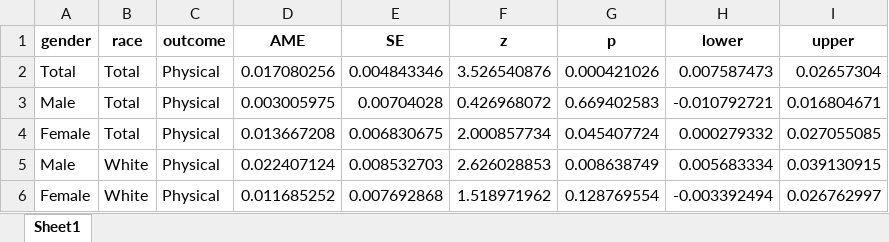
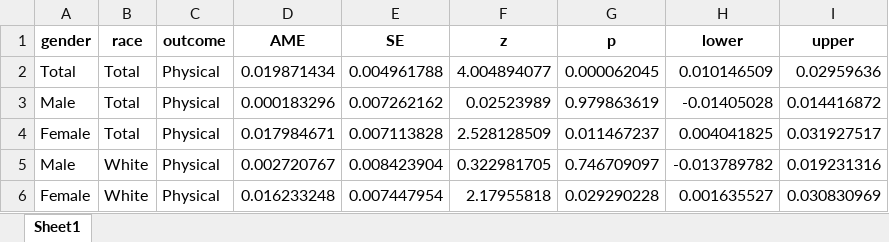
Before and after one commit to christiandudel/hrs_quality, an Excel workbook: Results/mainresults.xlsx, sheet Sheet1, drawn as a sheet; only a part is shown; values as stored, in another font and other column widths than the file's, no borders; the diff covers the shown part only; the diff names each change by its address in the sheet, - before the commit and + after, or states it on an @@ line.

```diff
--- a/Results/mainresults.xlsx (sheet Sheet1)
+++ b/Results/mainresults.xlsx (sheet Sheet1)
-D2 (AME): 0.017080256
+D2 (AME): 0.019871434
-E2 (SE): 0.004843346
+E2 (SE): 0.004961788
-F2 (z): 3.526540876
+F2 (z): 4.004894077
-G2 (p): 0.000421026
+G2 (p): 0.000062045
-H2 (lower): 0.007587473
+H2 (lower): 0.010146509
-I2 (upper): 0.02657304
+I2 (upper): 0.02959636
-D3 (AME): 0.003005975
+D3 (AME): 0.000183296
-E3 (SE): 0.00704028
+E3 (SE): 0.007262162
-F3 (z): 0.426968072
+F3 (z): 0.02523989
-G3 (p): 0.669402583
+G3 (p): 0.979863619
-H3 (lower): -0.010792721
+H3 (lower): -0.01405028
-I3 (upper): 0.016804671
+I3 (upper): 0.014416872
-D4 (AME): 0.013667208
+D4 (AME): 0.017984671
-E4 (SE): 0.006830675
+E4 (SE): 0.007113828
-F4 (z): 2.000857734
+F4 (z): 2.528128509
-G4 (p): 0.045407724
+G4 (p): 0.011467237
-H4 (lower): 0.000279332
+H4 (lower): 0.004041825
-I4 (upper): 0.027055085
+I4 (upper): 0.031927517
-D5 (AME): 0.022407124
+D5 (AME): 0.002720767
-E5 (SE): 0.008532703
+E5 (SE): 0.008423904
-F5 (z): 2.626028853
+F5 (z): 0.322981705
-G5 (p): 0.008638749
+G5 (p): 0.746709097
-H5 (lower): 0.005683334
+H5 (lower): -0.013789782
-I5 (upper): 0.039130915
+I5 (upper): 0.019231316
-D6 (AME): 0.011685252
+D6 (AME): 0.016233248
-E6 (SE): 0.007692868
+E6 (SE): 0.007447954
-F6 (z): 1.518971962
+F6 (z): 2.17955818
-G6 (p): 0.128769554
+G6 (p): 0.029290228
-H6 (lower): -0.003392494
+H6 (lower): 0.001635527
-I6 (upper): 0.026762997
+I6 (upper): 0.030830969
```
Also changed, not shown: 131 edited cells elsewhere in this sheet, Results/descriptive.xlsx, 10 other files.
